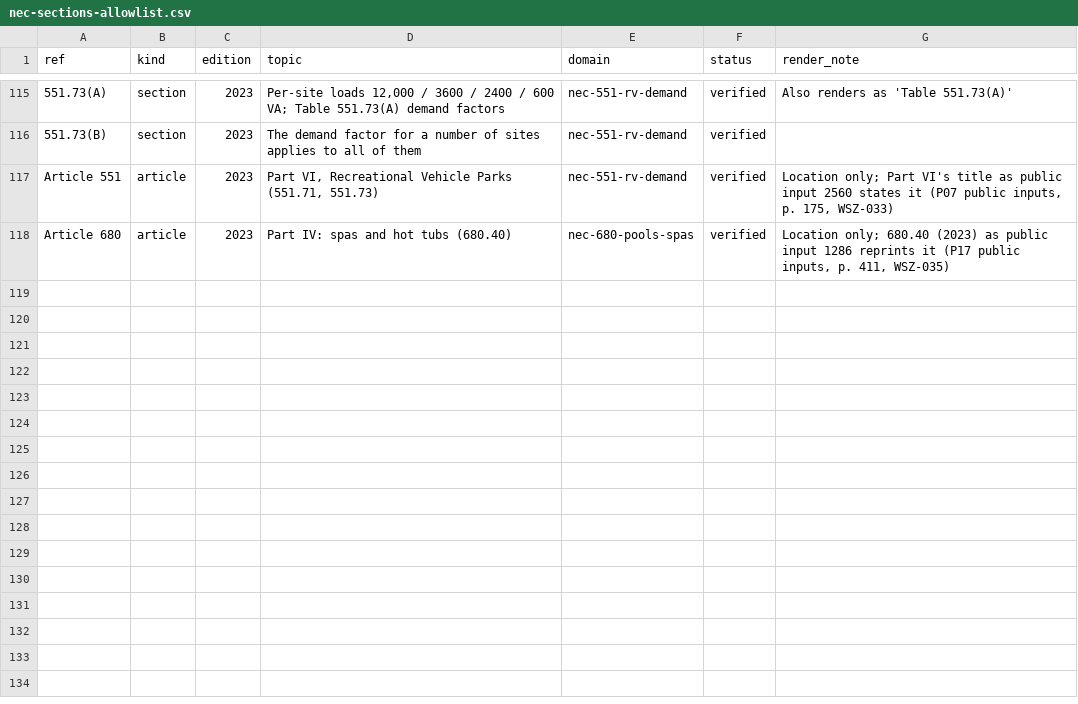
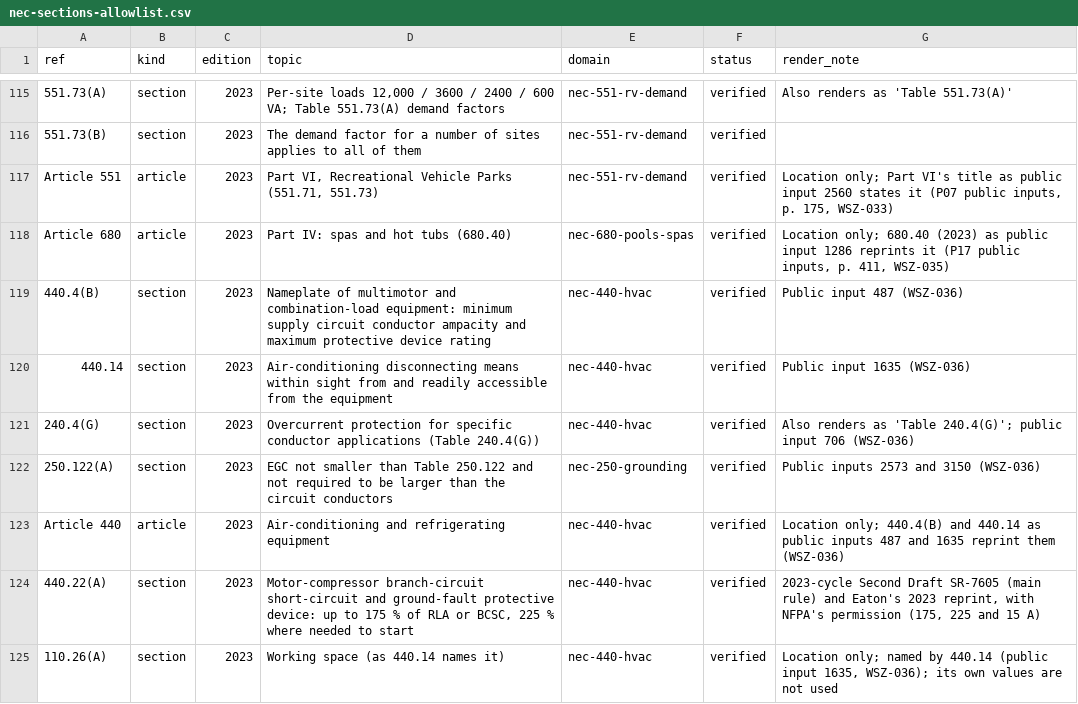
Before and after one commit to Mapstor/wiresizes, a CSV file: research/nec-sections-allowlist.csv, drawn as a sheet; only a part is shown, gaps mark what is left out; the diff names each change by its address in the sheet, - before the commit and + after, or states it on an @@ line.

```diff
--- a/research/nec-sections-allowlist.csv
+++ b/research/nec-sections-allowlist.csv
+row 119: 440.4(B) | section | 2023 | Nameplate of multimotor and combination-load equipment: minimum supply circuit conductor ampacity and maximum protective device rating | nec-440-hvac | verified | Public input 487 (WSZ-036)
+row 120: 440.14 | section | 2023 | Air-conditioning disconnecting means within sight from and readily accessible from the equipment | nec-440-hvac | verified | Public input 1635 (WSZ-036)
+row 121: 240.4(G) | section | 2023 | Overcurrent protection for specific conductor applications (Table 240.4(G)) | nec-440-hvac | verified | Also renders as 'Table 240.4(G)'; public input 706 (WSZ-036)
+row 122: 250.122(A) | section | 2023 | EGC not smaller than Table 250.122 and not required to be larger than the circuit conductors | nec-250-grounding | verified | Public inputs 2573 and 3150 (WSZ-036)
+row 123: Article 440 | article | 2023 | Air-conditioning and refrigerating equipment | nec-440-hvac | verified | Location only; 440.4(B) and 440.14 as public inputs 487 and 1635 reprint them (WSZ-036)
+row 124: 440.22(A) | section | 2023 | Motor-compressor branch-circuit short-circuit and ground-fault protective device: up to 175 % of RLA or BCSC, 225 % where needed to start | nec-440-hvac | verified | 2023-cycle Second Draft SR-7605 (main rule) and Eaton's 2023 reprint, with NFPA's permission (175, 225 and 15 A)
+row 125: 110.26(A) | section | 2023 | Working space (as 440.14 names it) | nec-440-hvac | verified | Location only; named by 440.14 (public input 1635, WSZ-036); its own values are not used
```
Also changed, not shown: research/data-sources.csv, research/page-map.csv, 27 other files.
